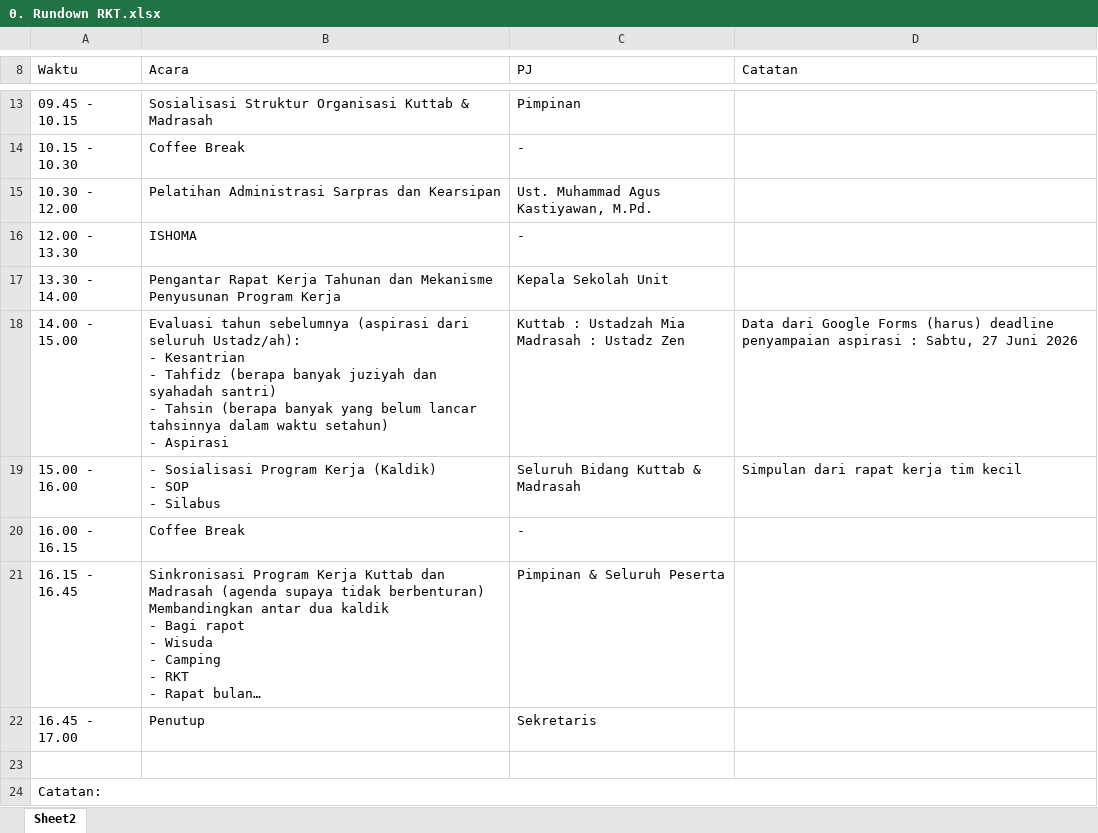
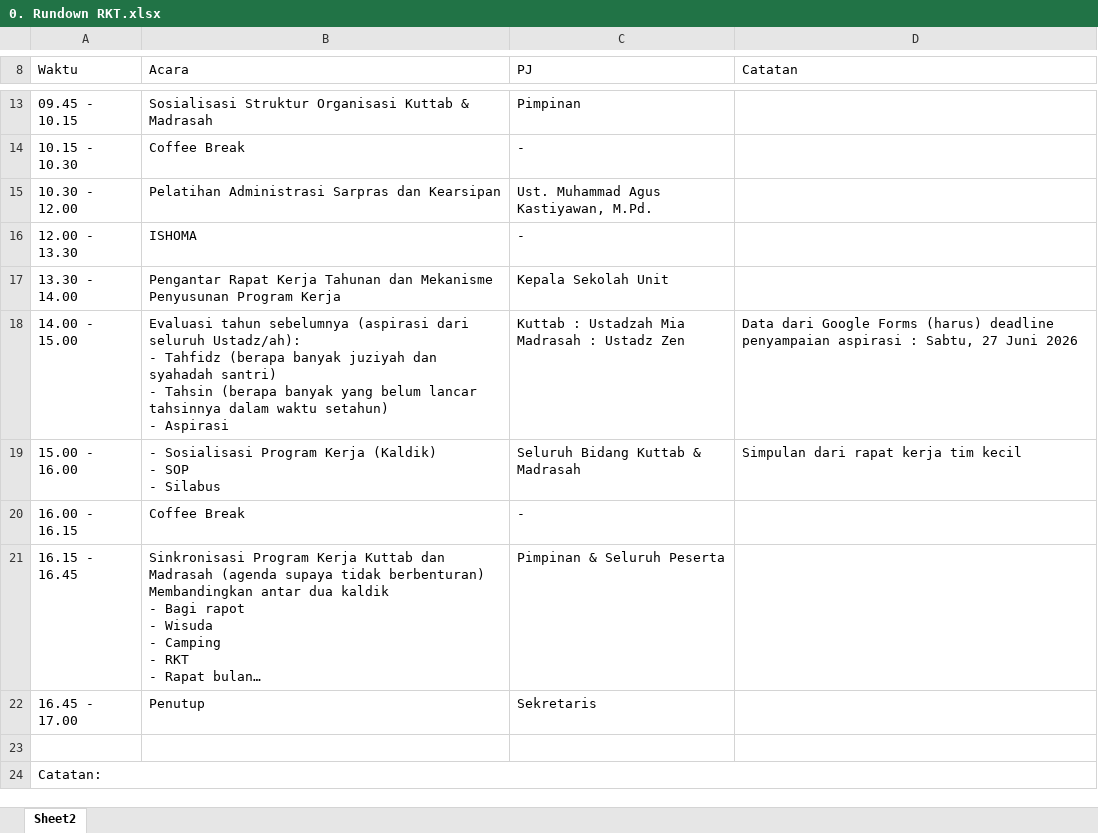
Before and after one commit to mzaini30/persiapan-rkt-2026, an Excel workbook: 0. Rundown RKT.xlsx, sheet Sheet2, drawn as a sheet; only a part is shown, gaps mark what is left out; long unchanged cells end in …; values as stored, in another font and other column widths than the file's, no borders; ↵ is a line break in a cell; the diff names each change by its address in the sheet, - before the commit and + after, or states it on an @@ line.

Commit message:
Hapus laporan Kesantrian

```diff
--- a/0. Rundown RKT.xlsx (sheet Sheet2)
+++ b/0. Rundown RKT.xlsx (sheet Sheet2)
-B18 (Acara): …Ustadz/ah): ↵ - Kesantrian ↵ - Tahfidz (berapa…
+B18 (Acara): …Ustadz/ah): ↵ - Tahfidz (berapa…
```
